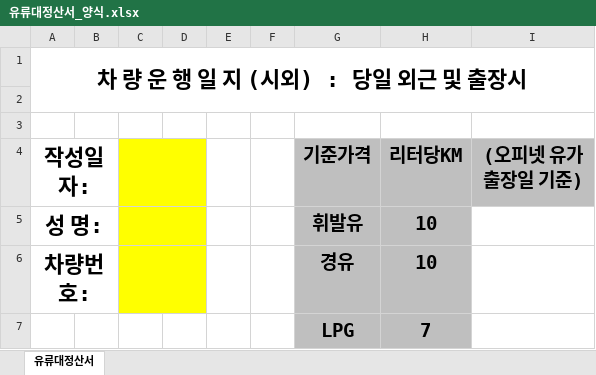
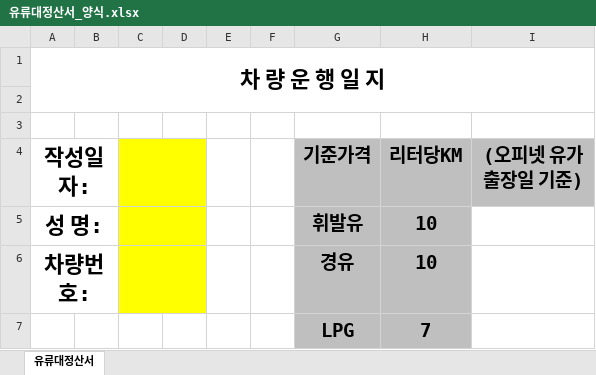
Before and after one commit to neo212121/opinet-proxy, an Excel workbook: 유류대정산서_양식.xlsx, sheet 유류대정산서, drawn as a sheet; only a part is shown; values as stored, in another font and other column widths than the file's, no borders; charts and pictures not drawn; the diff names each change by its address in the sheet, - before the commit and + after, or states it on an @@ line.

Commit message:
Add files via upload

```diff
--- a/유류대정산서_양식.xlsx (sheet 유류대정산서)
+++ b/유류대정산서_양식.xlsx (sheet 유류대정산서)
-A1 (작성일자:): 차 량 운 행 일 지 (시외) : 당일 외근 및 출장시
+A1 (작성일자:): 차 량 운 행 일 지
```
